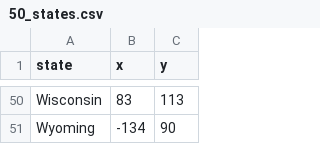
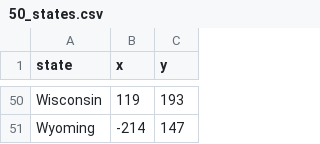
Before and after one commit to YasinAflatoon/us-states-quiz-game, a CSV file: 50_states.csv, drawn as a sheet; only a part is shown, gaps mark what is left out; the diff covers the shown part only; the diff names each change by its address in the sheet, - before the commit and + after, or states it on an @@ line.

Commit message:
updated data based on the new map

```diff
--- a/50_states.csv
+++ b/50_states.csv
-B50 (x): 83
+B50 (x): 119
-C50 (y): 113
+C50 (y): 193
-B51 (x): -134
+B51 (x): -214
-C51 (y): 90
+C51 (y): 147
```
Also changed, not shown: 96 edited cells elsewhere in this file.
